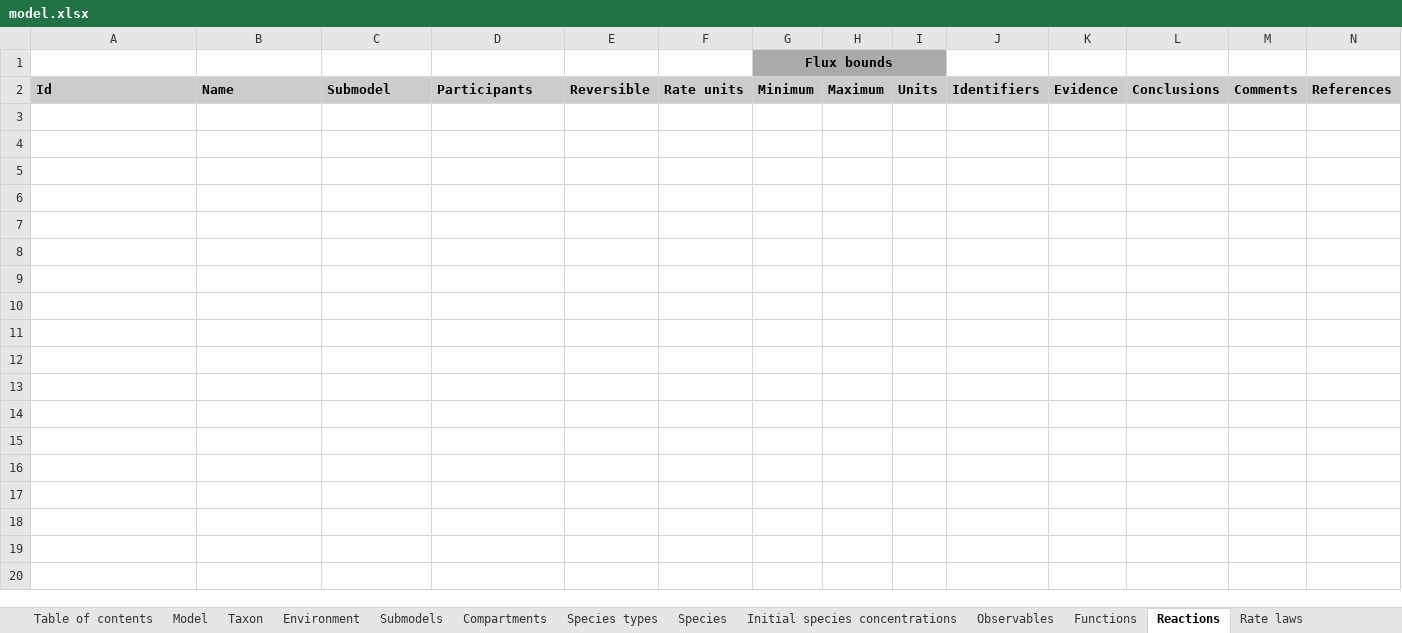
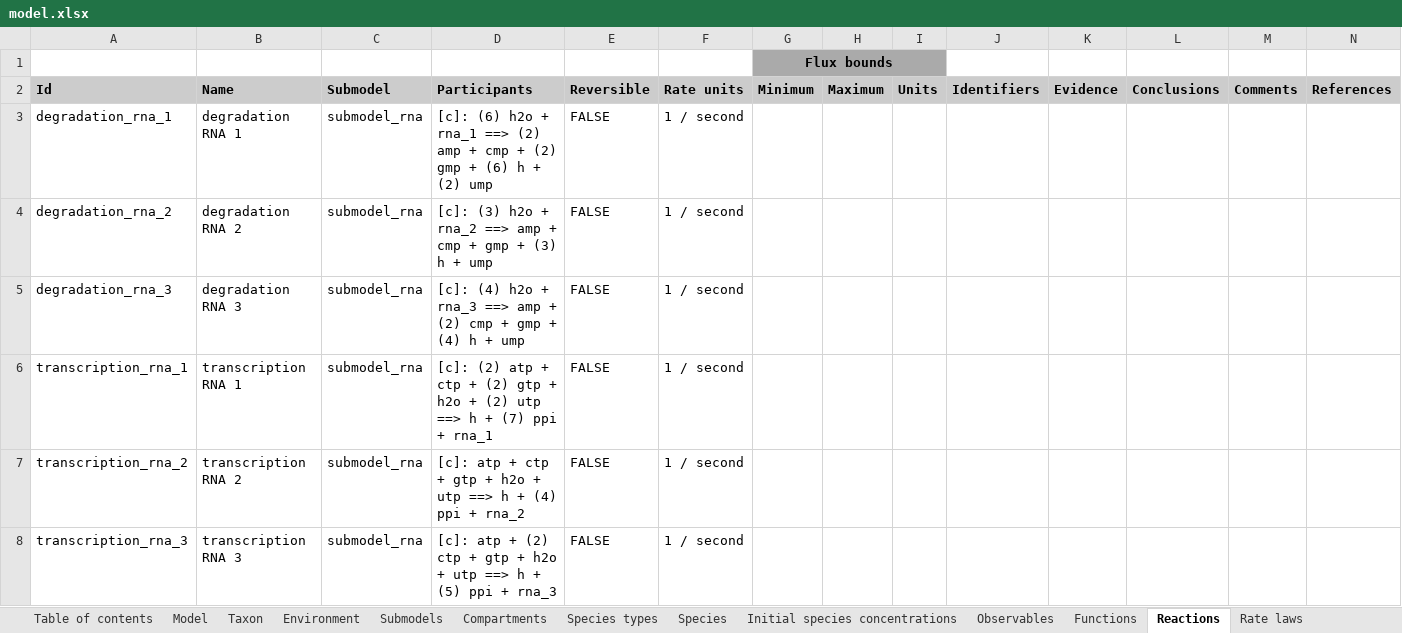
Before and after one commit to KarrLab/rand_wc_model_gen, an Excel workbook: rand_wc_model_gen/model_gen/model.xlsx, sheet Reactions, drawn as a sheet; values as stored, in another font and other column widths than the file's, no borders; the diff names each change by its address in the sheet, - before the commit and + after, or states it on an @@ line.

Commit message:
simple rna model transcription and degradation

```diff
--- a/rand_wc_model_gen/model_gen/model.xlsx (sheet Reactions)
+++ b/rand_wc_model_gen/model_gen/model.xlsx (sheet Reactions)
+row 3: degradation_rna_1 | degradation RNA 1 | submodel_rna | [c]: (6) h2o + rna_1 ==> (2) amp + cmp + (2) gmp + (6) h + (2) ump | FALSE | 1 / second
+row 4: degradation_rna_2 | degradation RNA 2 | submodel_rna | [c]: (3) h2o + rna_2 ==> amp + cmp + gmp + (3) h + ump | FALSE | 1 / second
+row 5: degradation_rna_3 | degradation RNA 3 | submodel_rna | [c]: (4) h2o + rna_3 ==> amp + (2) cmp + gmp + (4) h + ump | FALSE | 1 / second
+row 6: transcription_rna_1 | transcription RNA 1 | submodel_rna | [c]: (2) atp + ctp + (2) gtp + h2o + (2) utp ==> h + (7) ppi + rna_1 | FALSE | 1 / second
+row 7: transcription_rna_2 | transcription RNA 2 | submodel_rna | [c]: atp + ctp + gtp + h2o + utp ==> h + (4) ppi + rna_2 | FALSE | 1 / second
+row 8: transcription_rna_3 | transcription RNA 3 | submodel_rna | [c]: atp + (2) ctp + gtp + h2o + utp ==> h + (5) ppi + rna_3 | FALSE | 1 / second
```
Also changed, not shown: sheet Species types, sheet Parameters, sheet Rate laws, sheet Table of contents, sheet Model, 1 other file.
